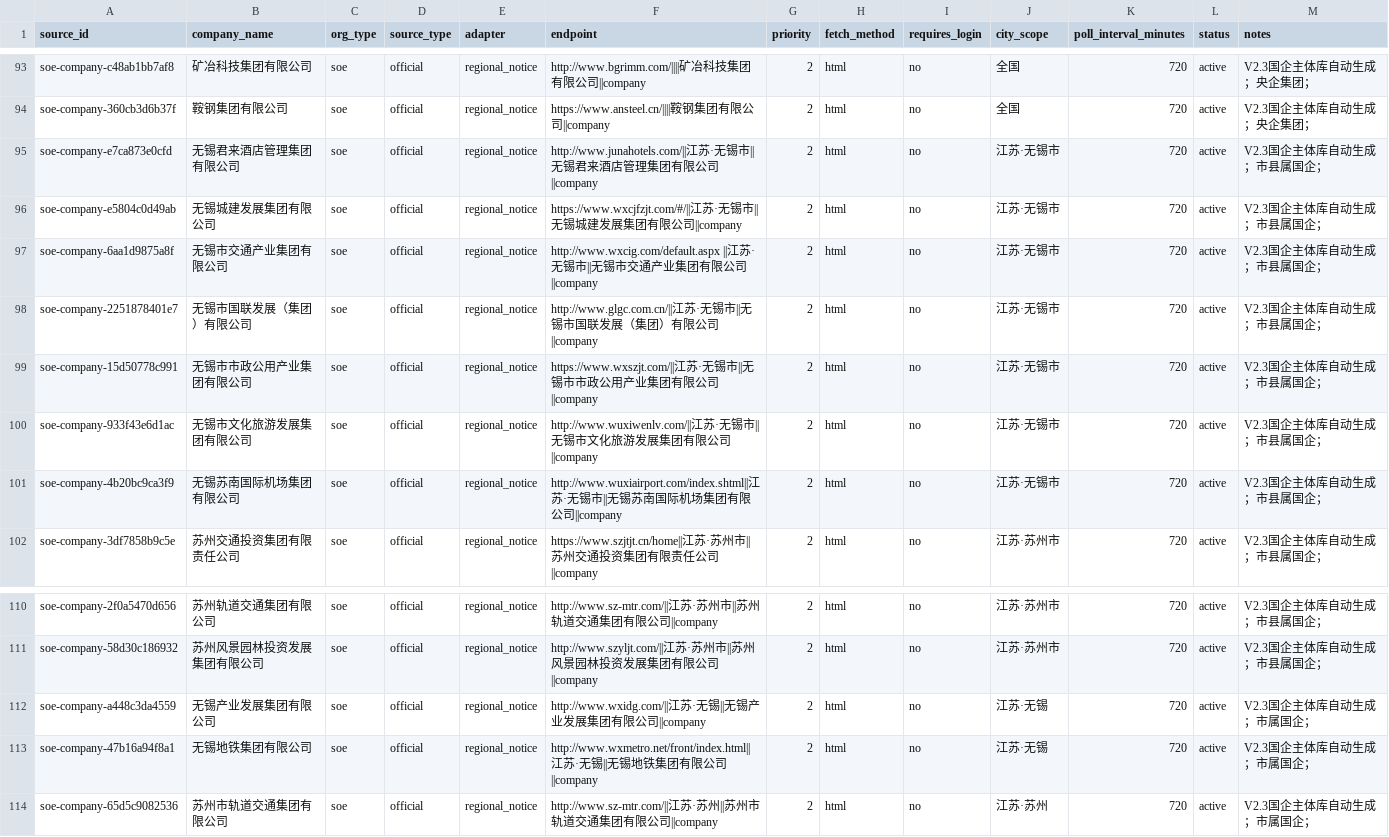
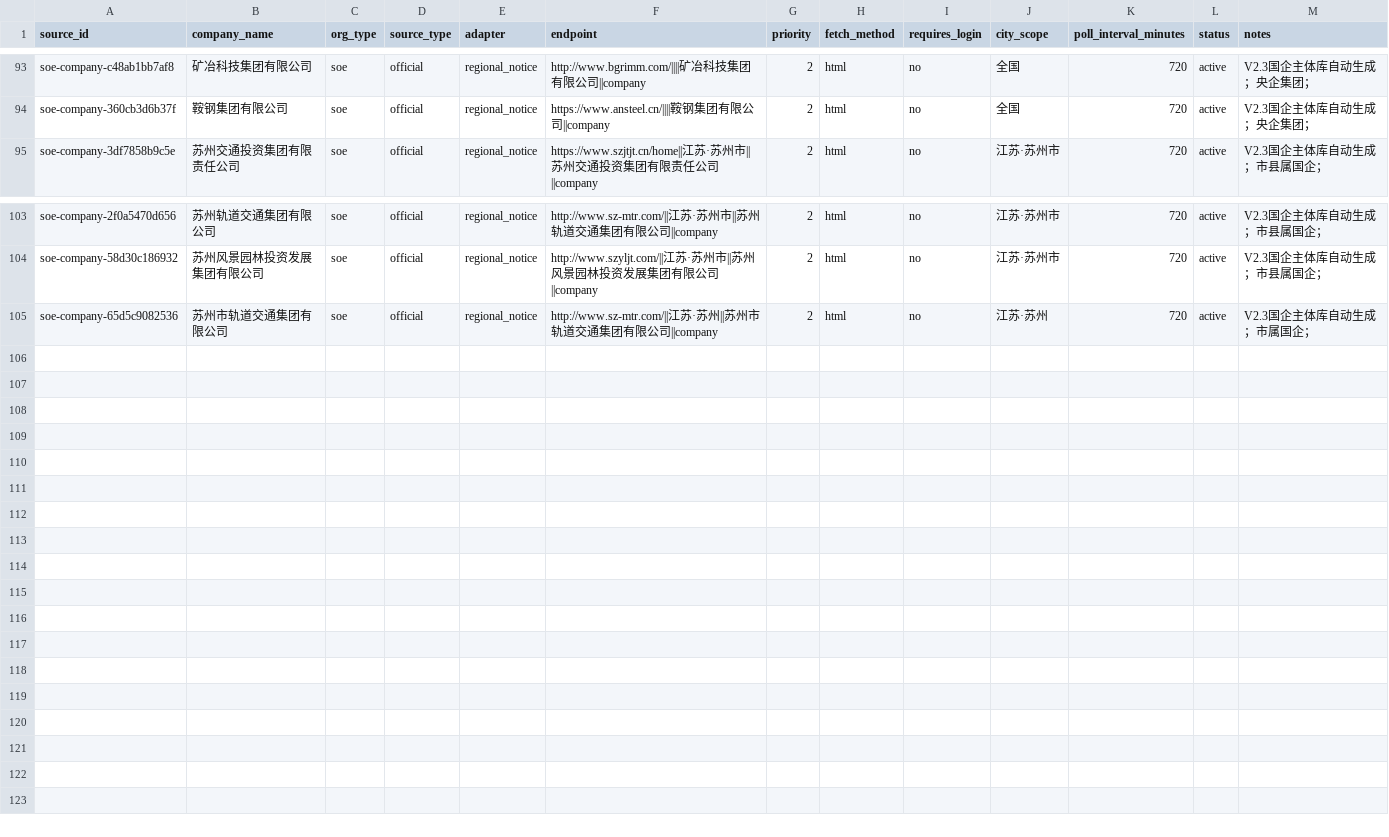
Before and after one commit to wanlingren/job-radar, a CSV file: config/discovered_company_sources.csv, drawn as a sheet; only a part is shown, gaps mark what is left out.

```diff
--- a/config/discovered_company_sources.csv
+++ b/config/discovered_company_sources.csv
@@ -94,9 +94,2 @@ soe-company-c48ab1bb7af8,矿冶科技集团有限公司,soe,official,regional_no
 soe-company-360cb3d6b37f,鞍钢集团有限公司,soe,official,regional_notice,https://www.ansteel.cn/||||鞍钢集团有限公司||company,2,html,no,全国,720,active,V2.3国企主体库自动生成；央企集团；
-soe-company-e7ca873e0cfd,无锡君来酒店管理集团有限公司,soe,official,regional_notice,http://www.junahotels.com/||江苏·无锡市||无锡君来酒店管理集团有限公司||company,2,html,no,江苏·无锡市,720,active,V2.3国企主体库自动生成；市县属国企；
-soe-company-e5804c0d49ab,无锡城建发展集团有限公司,soe,official,regional_notice,https://www.wxcjfzjt.com/#/||江苏·无锡市||无锡城建发展集团有限公司||company,2,html,no,江苏·无锡市,720,active,V2.3国企主体库自动生成；市县属国企；
-soe-company-6aa1d9875a8f,无锡市交通产业集团有限公司,soe,official,regional_notice,http://www.wxcig.com/default.aspx                    ||江苏·无锡市||无锡市交通产业集团有限公司||company,2,html,no,江苏·无锡市,720,active,V2.3国企主体库自动生成；市县属国企；
-soe-company-2251878401e7,无锡市国联发展（集团）有限公司,soe,official,regional_notice,http://www.glgc.com.cn/||江苏·无锡市||无锡市国联发展（集团）有限公司||company,2,html,no,江苏·无锡市,720,active,V2.3国企主体库自动生成；市县属国企；
-soe-company-15d50778c991,无锡市市政公用产业集团有限公司,soe,official,regional_notice,https://www.wxszjt.com/||江苏·无锡市||无锡市市政公用产业集团有限公司||company,2,html,no,江苏·无锡市,720,active,V2.3国企主体库自动生成；市县属国企；
-soe-company-933f43e6d1ac,无锡市文化旅游发展集团有限公司,soe,official,regional_notice,http://www.wuxiwenlv.com/||江苏·无锡市||无锡市文化旅游发展集团有限公司||company,2,html,no,江苏·无锡市,720,active,V2.3国企主体库自动生成；市县属国企；
-soe-company-4b20bc9ca3f9,无锡苏南国际机场集团有限公司,soe,official,regional_notice,http://www.wuxiairport.com/index.shtml||江苏·无锡市||无锡苏南国际机场集团有限公司||company,2,html,no,江苏·无锡市,720,active,V2.3国企主体库自动生成；市县属国企；
 soe-company-3df7858b9c5e,苏州交通投资集团有限责任公司,soe,official,regional_notice,https://www.szjtjt.cn/home||江苏·苏州市||苏州交通投资集团有限责任公司||company,2,html,no,江苏·苏州市,720,active,V2.3国企主体库自动生成；市县属国企；
@@ -111,4 +104,2 @@ soe-company-2f0a5470d656,苏州轨道交通集团有限公司,soe,official,regio
 soe-company-58d30c186932,苏州风景园林投资发展集团有限公司,soe,official,regional_notice,http://www.szyljt.com/||江苏·苏州市||苏州风景园林投资发展集团有限公司||company,2,html,no,江苏·苏州市,720,active,V2.3国企主体库自动生成；市县属国企；
-soe-company-a448c3da4559,无锡产业发展集团有限公司,soe,official,regional_notice,http://www.wxidg.com/||江苏·无锡||无锡产业发展集团有限公司||company,2,html,no,江苏·无锡,720,active,V2.3国企主体库自动生成；市属国企；
-soe-company-47b16a94f8a1,无锡地铁集团有限公司,soe,official,regional_notice,http://www.wxmetro.net/front/index.html||江苏·无锡||无锡地铁集团有限公司||company,2,html,no,江苏·无锡,720,active,V2.3国企主体库自动生成；市属国企；
 soe-company-65d5c9082536,苏州市轨道交通集团有限公司,soe,official,regional_notice,http://www.sz-mtr.com/||江苏·苏州||苏州市轨道交通集团有限公司||company,2,html,no,江苏·苏州,720,active,V2.3国企主体库自动生成；市属国企；
```
Also changed, not shown: config/soe_registry_generated.csv, 12 other files.
